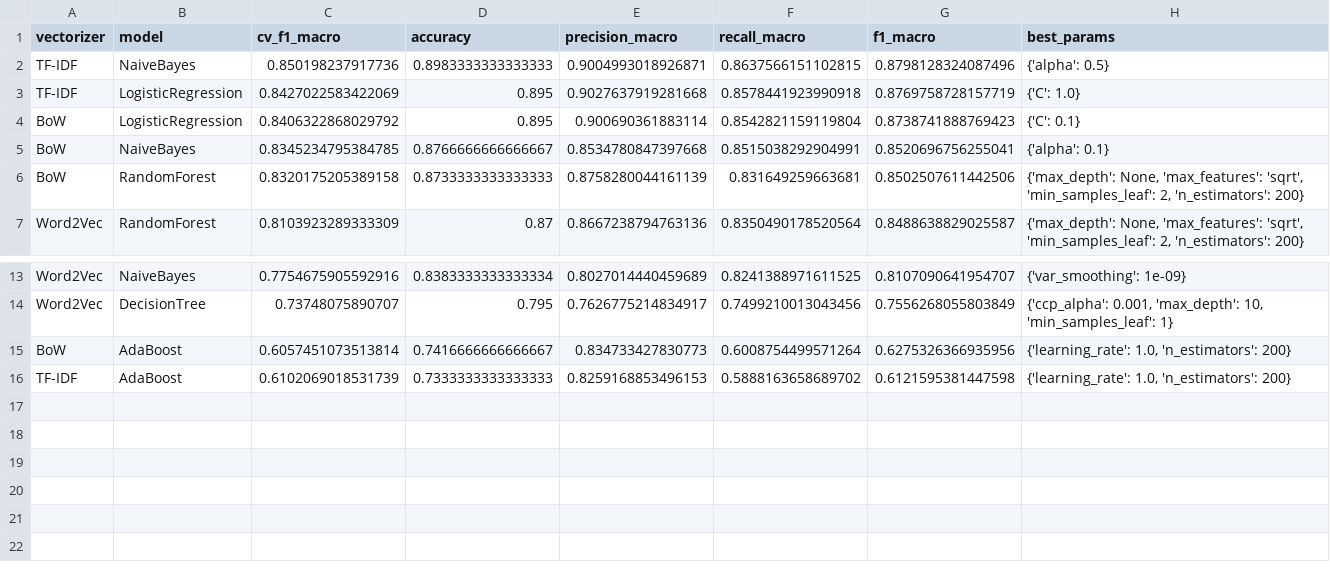
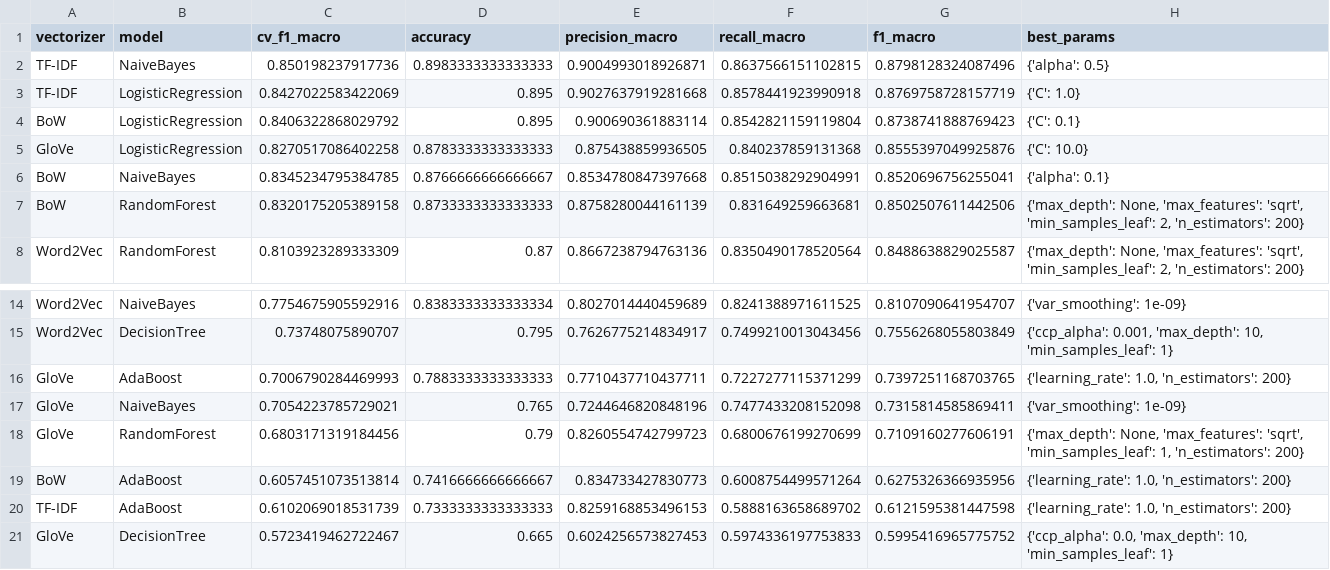
Before and after one commit to massouama/Predicting-User-Sentiment-in-Software-Issue-Reports, a CSV file: results/tables/model_comparison.csv, drawn as a sheet; only a part is shown, gaps mark what is left out.

```diff
--- a/results/tables/model_comparison.csv
+++ b/results/tables/model_comparison.csv
@@ -4,2 +4,3 @@ TF-IDF,LogisticRegression,0.8427022583422069,0.895,0.9027637919281668,0.85784419
 BoW,LogisticRegression,0.8406322868029792,0.895,0.900690361883114,0.8542821159119804,0.8738741888769423,{'C': 0.1}
+GloVe,LogisticRegression,0.8270517086402258,0.8783333333333333,0.875438859936505,0.840237859131368,0.8555397049925876,{'C': 10.0}
 BoW,NaiveBayes,0.8345234795384785,0.8766666666666667,0.8534780847397668,0.8515038292904991,0.8520696756255041,{'alpha': 0.1}
@@ -14,3 +15,7 @@ Word2Vec,NaiveBayes,0.7754675905592916,0.8383333333333334,0.8027014440459689,0.8
 Word2Vec,DecisionTree,0.73748075890707,0.795,0.7626775214834917,0.7499210013043456,0.7556268055803849,"{'ccp_alpha': 0.001, 'max_depth': 10, 'min_samples_leaf': 1}"
+GloVe,AdaBoost,0.7006790284469993,0.7883333333333333,0.7710437710437711,0.7227277115371299,0.7397251168703765,"{'learning_rate': 1.0, 'n_estimators': 200}"
+GloVe,NaiveBayes,0.7054223785729021,0.765,0.7244646820848196,0.7477433208152098,0.7315814585869411,{'var_smoothing': 1e-09}
+GloVe,RandomForest,0.6803171319184456,0.79,0.8260554742799723,0.6800676199270699,0.7109160277606191,"{'max_depth': None, 'max_features': 'sqrt', 'min_samples_leaf': 1, 'n_estimators': 200}"
 BoW,AdaBoost,0.6057451073513814,0.7416666666666667,0.834733427830773,0.6008754499571264,0.6275326366935956,"{'learning_rate': 1.0, 'n_estimators': 200}"
 TF-IDF,AdaBoost,0.6102069018531739,0.7333333333333333,0.8259168853496153,0.5888163658689702,0.6121595381447598,"{'learning_rate': 1.0, 'n_estimators': 200}"
+GloVe,DecisionTree,0.5723419462722467,0.665,0.6024256573827453,0.5974336197753833,0.5995416965775752,"{'ccp_alpha': 0.0, 'max_depth': 10, 'min_samples_leaf': 1}"
```
Also changed, not shown: 15 other files.
